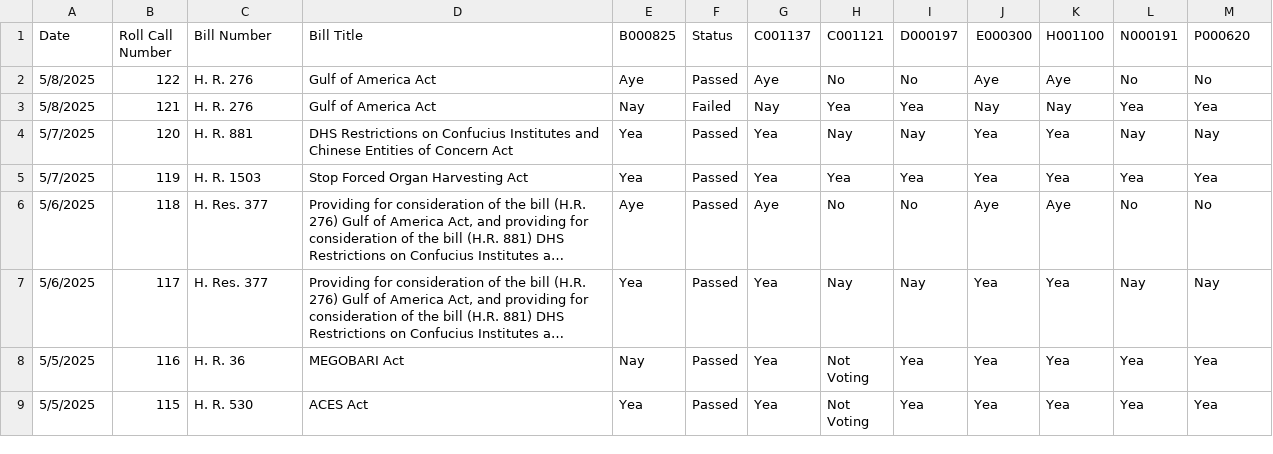
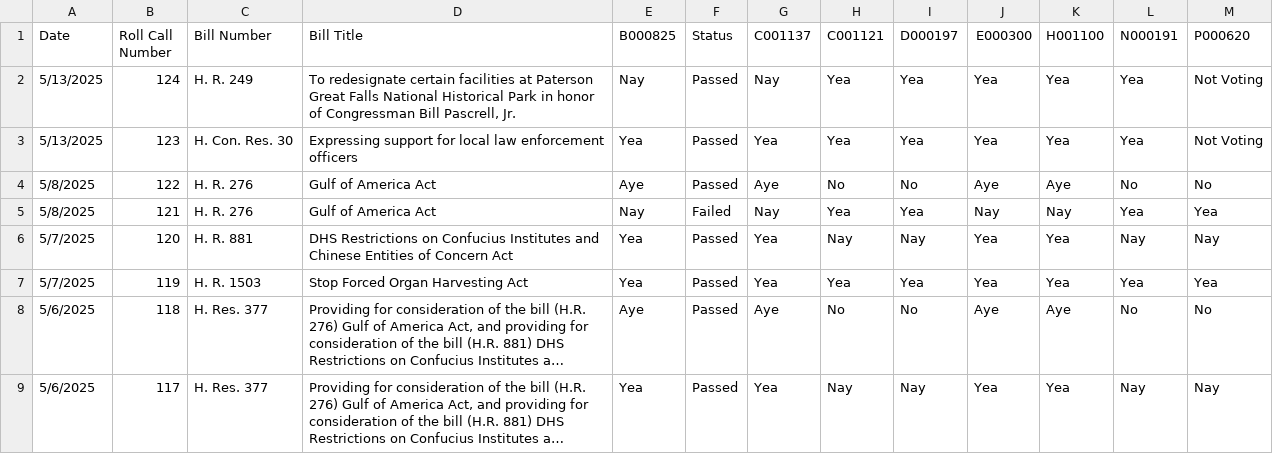
Before and after one commit to githamm/congressional-vote-tracker, a CSV file: all_votes.csv, drawn as a sheet; only a part is shown; the shorter side is filled out with more unchanged rows; long unchanged cells end in ….

```diff
--- a/all_votes.csv
+++ b/all_votes.csv
@@ -1,2 +1,4 @@
 Date,Roll Call Number,Bill Number,Bill Title,B000825,Status,C001137,C001121,D000197,E000300,H001100,N000191,P000620
+5/13/2025,124,H. R. 249,"To redesignate certain facilities at Paterson Great Falls National Historical Park in honor of Congressman Bill Pascrell, Jr.",Nay,Passed,Nay,Yea,Yea,Yea,Yea,Yea,Not Voting
+5/13/2025,123,H. Con. Res. 30,Expressing support for local law enforcement officers,Yea,Passed,Yea,Yea,Yea,Yea,Yea,Yea,Not Voting
 5/8/2025,122,H. R. 276,Gulf of America Act,Aye,Passed,Aye,No,No,Aye,Aye,No,No
```
Also changed, not shown: representative_B000825_votes.csv, representative_C001121_votes.csv, 6 other files.
